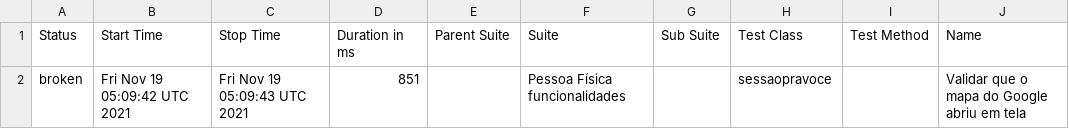
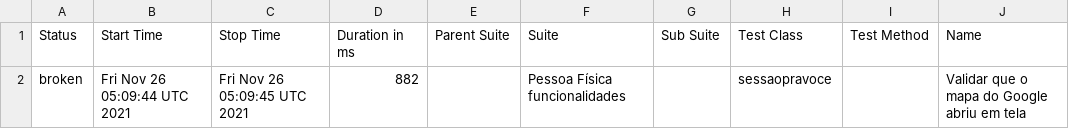
Before and after one commit to reinaldorossetti/ruby_cucumber_capybara_playwright, a CSV file: webkit/data/suites.csv, drawn as a sheet; only a part is shown; the diff names each change by its address in the sheet, - before the commit and + after, or states it on an @@ line.

```diff
--- a/webkit/data/suites.csv
+++ b/webkit/data/suites.csv
-B2 (Start Time): Fri Nov 19 05:09:42 UTC 2021
+B2 (Start Time): Fri Nov 26 05:09:44 UTC 2021
-C2 (Stop Time): Fri Nov 19 05:09:43 UTC 2021
+C2 (Stop Time): Fri Nov 26 05:09:45 UTC 2021
-D2 (Duration in ms): 851
+D2 (Duration in ms): 882
```
Also changed, not shown: 15 other files.
